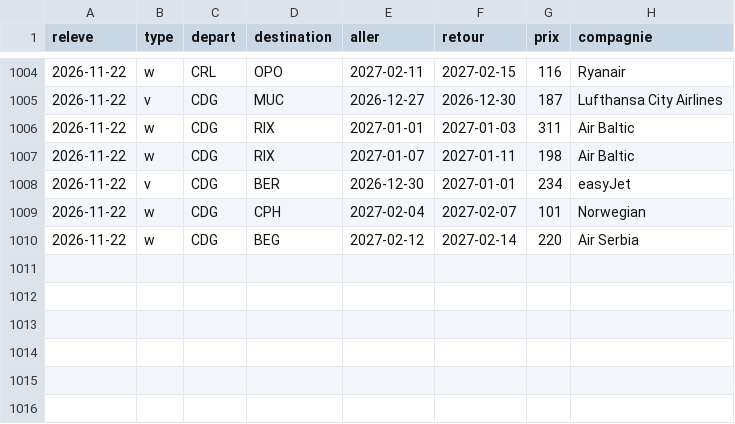
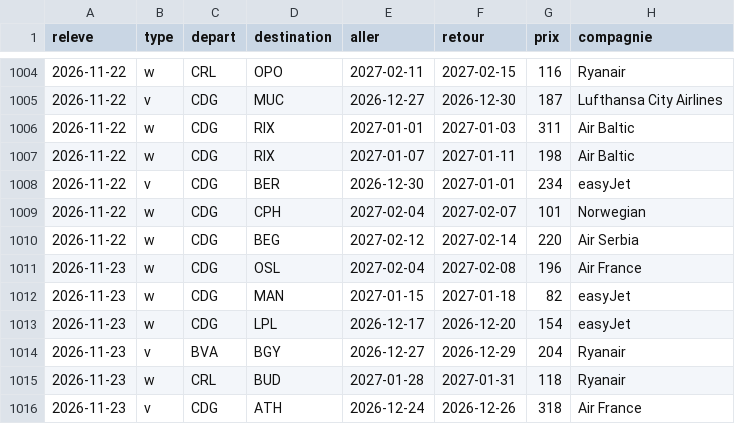
Before and after one commit to merwanyml/vols, a CSV file: data/court/obs-2026-11.csv, drawn as a sheet; only a part is shown, gaps mark what is left out; the diff names each change by its address in the sheet, - before the commit and + after, or states it on an @@ line.

Commit message:
Données court courrier

```diff
--- a/data/court/obs-2026-11.csv
+++ b/data/court/obs-2026-11.csv
+row 1011: 2026-11-23 | w | CDG | OSL | 2027-02-04 | 2027-02-08 | 196 | Air France
+row 1012: 2026-11-23 | w | CDG | MAN | 2027-01-15 | 2027-01-18 | 82 | easyJet
+row 1013: 2026-11-23 | w | CDG | LPL | 2026-12-17 | 2026-12-20 | 154 | easyJet
+row 1014: 2026-11-23 | v | BVA | BGY | 2026-12-27 | 2026-12-29 | 204 | Ryanair
+row 1015: 2026-11-23 | w | CRL | BUD | 2027-01-28 | 2027-01-31 | 118 | Ryanair
+row 1016: 2026-11-23 | v | CDG | ATH | 2026-12-24 | 2026-12-26 | 318 | Air France
```
Also changed, not shown: data/court/lancements.csv, 2 other files.
